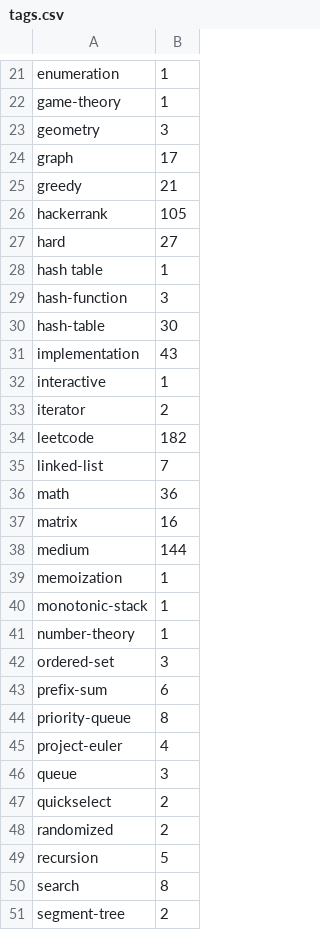
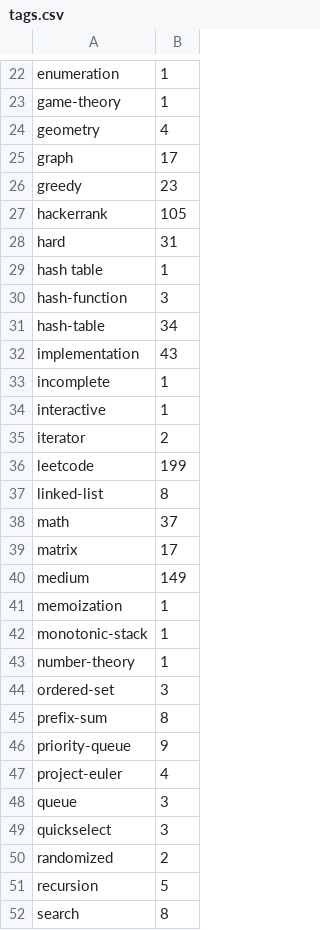
Before and after one commit to NitishPuri/coding-gym, a CSV file: tags.csv, drawn as a sheet; only a part is shown, gaps mark what is left out; the shorter side is filled out with more unchanged rows; the diff covers the shown part only.

```diff
--- a/tags.csv
+++ b/tags.csv
@@ -22,18 +23,19 @@ enumeration,1
 game-theory,1
-geometry,3
+geometry,4
 graph,17
-greedy,21
+greedy,23
 hackerrank,105
-hard,27
+hard,31
 hash table,1
 hash-function,3
-hash-table,30
+hash-table,34
 implementation,43
+incomplete,1
 interactive,1
 iterator,2
-leetcode,182
-linked-list,7
-math,36
-matrix,16
-medium,144
+leetcode,199
+linked-list,8
+math,37
+matrix,17
+medium,149
 memoization,1
@@ -42,7 +44,7 @@ number-theory,1
 ordered-set,3
-prefix-sum,6
-priority-queue,8
+prefix-sum,8
+priority-queue,9
 project-euler,4
 queue,3
-quickselect,2
+quickselect,3
 randomized,2
```
Also changed, not shown: 2 added rows and 16 edited cells elsewhere in this file, 9 other files.
